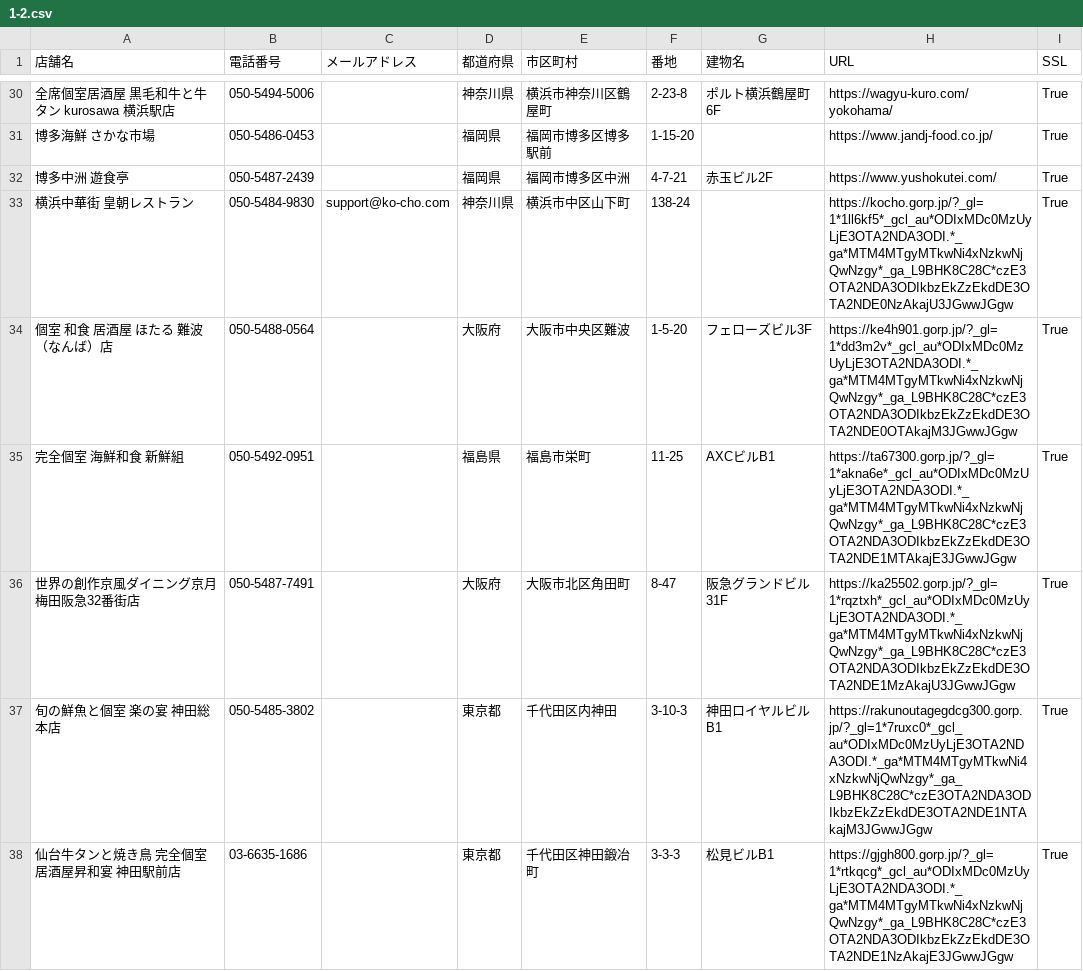
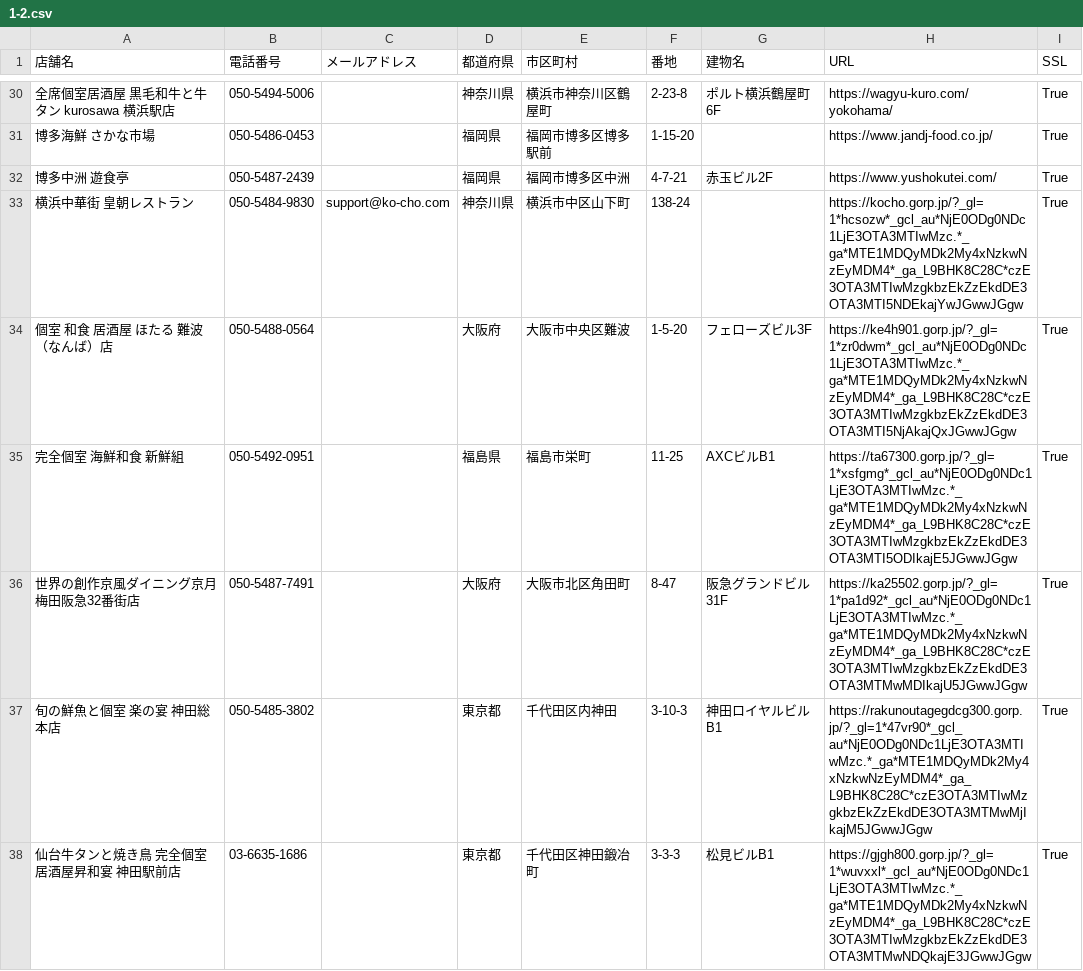
Before and after one commit to tanzanbooks/Final_Answer, a CSV file: Exercise_for_Pool/python/ex1_web-scraping/1-2.csv, drawn as a sheet; only a part is shown, gaps mark what is left out; the diff covers the shown part only; the diff names each change by its address in the sheet, - before the commit and + after, or states it on an @@ line.

```diff
--- a/Exercise_for_Pool/python/ex1_web-scraping/1-2.csv
+++ b/Exercise_for_Pool/python/ex1_web-scraping/1-2.csv
-H33 (URL): https://kocho.gorp.jp/?_gl=1*1ll6kf5*_gcl_au*ODIxMDc0MzUyLjE3OTA2NDA3ODI.*_ga*MTM4MTgyMTkwNi4xNzkwNjQwNzgy*_ga_L9BHK8C28C*czE3OTA2NDA3ODIkbzEkZzEkdDE3OTA2NDE0NzAkajU3JGwwJGgw
+H33 (URL): https://kocho.gorp.jp/?_gl=1*hcsozw*_gcl_au*NjE0ODg0NDc1LjE3OTA3MTIwMzc.*_ga*MTE1MDQyMDk2My4xNzkwNzEyMDM4*_ga_L9BHK8C28C*czE3OTA3MTIwMzgkbzEkZzEkdDE3OTA3MTI5NDEkajYwJGwwJGgw
-H34 (URL): https://ke4h901.gorp.jp/?_gl=1*dd3m2v*_gcl_au*ODIxMDc0MzUyLjE3OTA2NDA3ODI.*_ga*MTM4MTgyMTkwNi4xNzkwNjQwNzgy*_ga_L9BHK8C28C*czE3OTA2NDA3ODIkbzEkZzEkdDE3OTA2NDE0OTAkajM3JGwwJGgw
+H34 (URL): https://ke4h901.gorp.jp/?_gl=1*zr0dwm*_gcl_au*NjE0ODg0NDc1LjE3OTA3MTIwMzc.*_ga*MTE1MDQyMDk2My4xNzkwNzEyMDM4*_ga_L9BHK8C28C*czE3OTA3MTIwMzgkbzEkZzEkdDE3OTA3MTI5NjAkajQxJGwwJGgw
-H35 (URL): https://ta67300.gorp.jp/?_gl=1*akna6e*_gcl_au*ODIxMDc0MzUyLjE3OTA2NDA3ODI.*_ga*MTM4MTgyMTkwNi4xNzkwNjQwNzgy*_ga_L9BHK8C28C*czE3OTA2NDA3ODIkbzEkZzEkdDE3OTA2NDE1MTAkajE3JGwwJGgw
+H35 (URL): https://ta67300.gorp.jp/?_gl=1*xsfgmg*_gcl_au*NjE0ODg0NDc1LjE3OTA3MTIwMzc.*_ga*MTE1MDQyMDk2My4xNzkwNzEyMDM4*_ga_L9BHK8C28C*czE3OTA3MTIwMzgkbzEkZzEkdDE3OTA3MTI5ODIkajE5JGwwJGgw
-H36 (URL): https://ka25502.gorp.jp/?_gl=1*rqztxh*_gcl_au*ODIxMDc0MzUyLjE3OTA2NDA3ODI.*_ga*MTM4MTgyMTkwNi4xNzkwNjQwNzgy*_ga_L9BHK8C28C*czE3OTA2NDA3ODIkbzEkZzEkdDE3OTA2NDE1MzAkajU3JGwwJGgw
+H36 (URL): https://ka25502.gorp.jp/?_gl=1*pa1d92*_gcl_au*NjE0ODg0NDc1LjE3OTA3MTIwMzc.*_ga*MTE1MDQyMDk2My4xNzkwNzEyMDM4*_ga_L9BHK8C28C*czE3OTA3MTIwMzgkbzEkZzEkdDE3OTA3MTMwMDIkajU5JGwwJGgw
-H37 (URL): https://rakunoutagegdcg300.gorp.jp/?_gl=1*7ruxc0*_gcl_au*ODIxMDc0MzUyLjE3OTA2NDA3ODI.*_ga*MTM4MTgyMTkwNi4xNzkwNjQwNzgy*_ga_L9BHK8C28C*czE3OTA2NDA3ODIkbzEkZzEkdDE3OTA2NDE1NTAkajM3JGwwJGgw
+H37 (URL): https://rakunoutagegdcg300.gorp.jp/?_gl=1*47vr90*_gcl_au*NjE0ODg0NDc1LjE3OTA3MTIwMzc.*_ga*MTE1MDQyMDk2My4xNzkwNzEyMDM4*_ga_L9BHK8C28C*czE3OTA3MTIwMzgkbzEkZzEkdDE3OTA3MTMwMjIkajM5JGwwJGgw
-H38 (URL): https://gjgh800.gorp.jp/?_gl=1*rtkqcg*_gcl_au*ODIxMDc0MzUyLjE3OTA2NDA3ODI.*_ga*MTM4MTgyMTkwNi4xNzkwNjQwNzgy*_ga_L9BHK8C28C*czE3OTA2NDA3ODIkbzEkZzEkdDE3OTA2NDE1NzAkajE3JGwwJGgw
+H38 (URL): https://gjgh800.gorp.jp/?_gl=1*wuvxxl*_gcl_au*NjE0ODg0NDc1LjE3OTA3MTIwMzc.*_ga*MTE1MDQyMDk2My4xNzkwNzEyMDM4*_ga_L9BHK8C28C*czE3OTA3MTIwMzgkbzEkZzEkdDE3OTA3MTMwNDQkajE3JGwwJGgw
```
Also changed, not shown: 20 edited cells elsewhere in this file, 4 other files.
